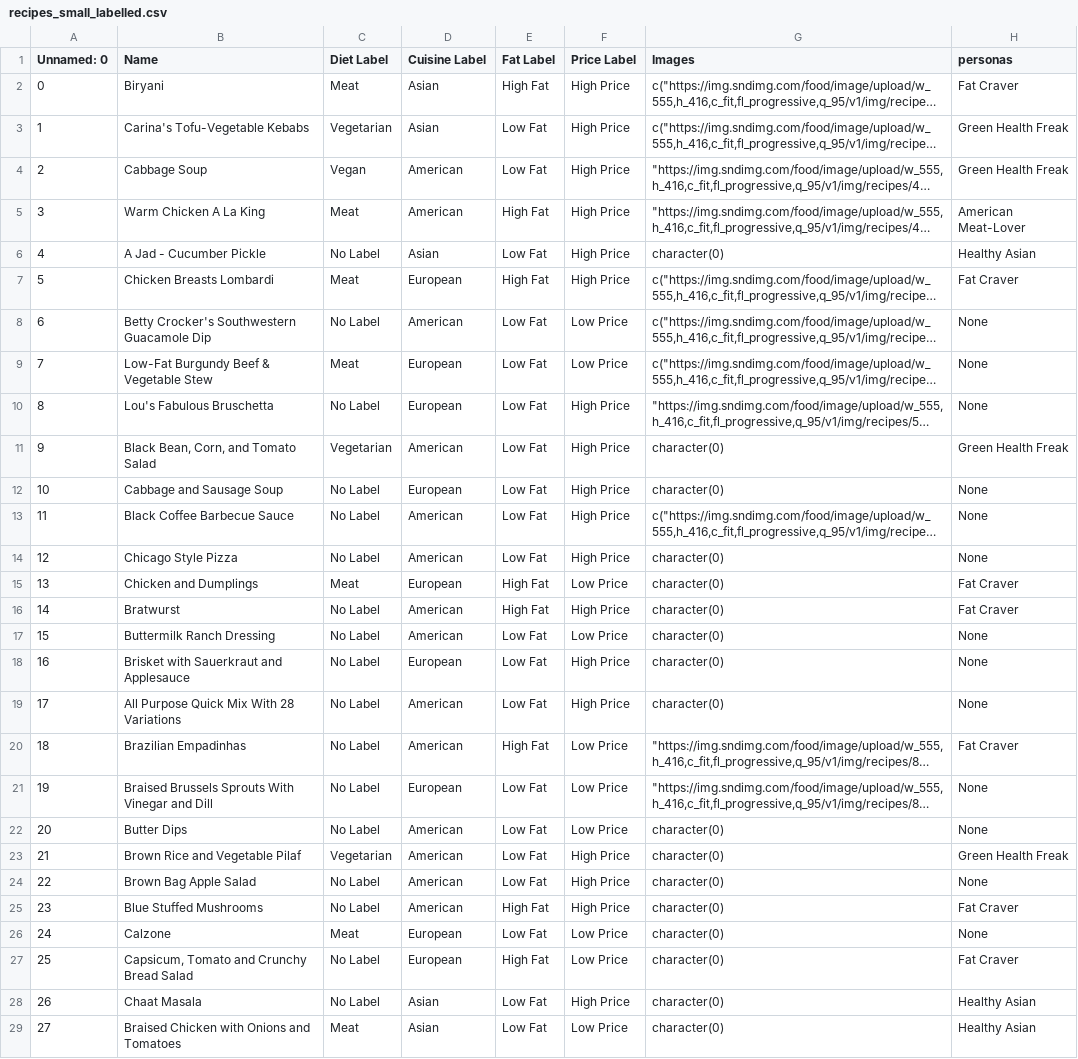
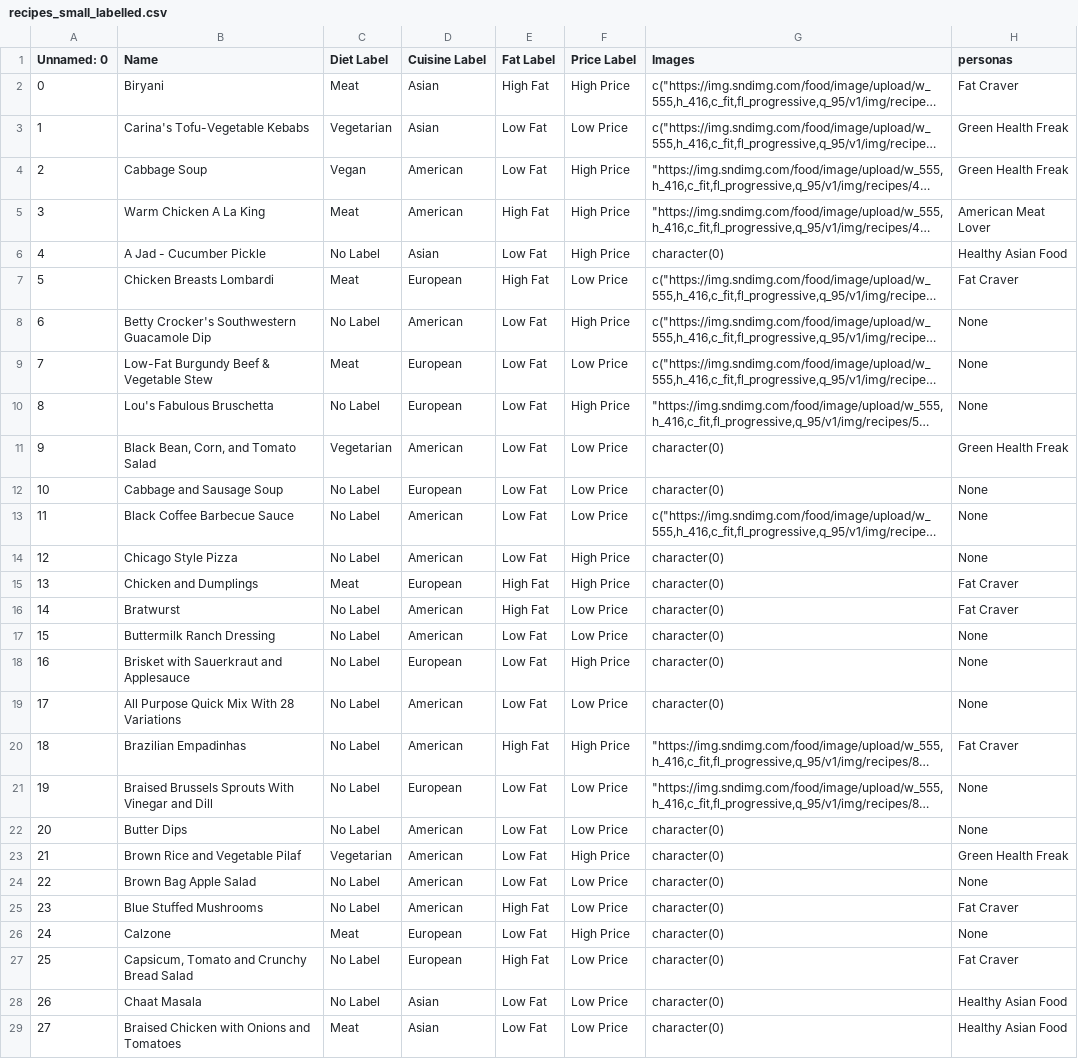
Before and after one commit to DnVS97/nudging-web-app, a CSV file: src/data/recipes_small_labelled.csv, drawn as a sheet; only a part is shown; long unchanged cells end in …; the diff covers the shown part only; the diff names each change by its address in the sheet, - before the commit and + after, or states it on an @@ line.

```diff
--- a/src/data/recipes_small_labelled.csv
+++ b/src/data/recipes_small_labelled.csv
-F3 (Price Label): High Price
+F3 (Price Label): Low Price
-H5 (personas): American Meat-Lover
+H5 (personas): American Meat Lover
-H6 (personas): Healthy Asian
+H6 (personas): Healthy Asian Food
-F7 (Price Label): High Price
+F7 (Price Label): Low Price
-F8 (Price Label): Low Price
+F8 (Price Label): High Price
-F11:F13 (Price Label): High Price
+F11:F13 (Price Label): Low Price
-F15 (Price Label): Low Price
+F15 (Price Label): High Price
-F16 (Price Label): High Price
+F16 (Price Label): Low Price
-F19 (Price Label): High Price
+F19 (Price Label): Low Price
-F20 (Price Label): Low Price
+F20 (Price Label): High Price
-F24:F25 (Price Label): High Price
+F24:F25 (Price Label): Low Price
-F26 (Price Label): Low Price
+F26 (Price Label): High Price
-F28 (Price Label): High Price
+F28 (Price Label): Low Price
-H28:H29 (personas): Healthy Asian
+H28:H29 (personas): Healthy Asian Food
```
Also changed, not shown: 110 edited cells elsewhere in this file, src/data/user_clicking_history.csv, 2 other files.
